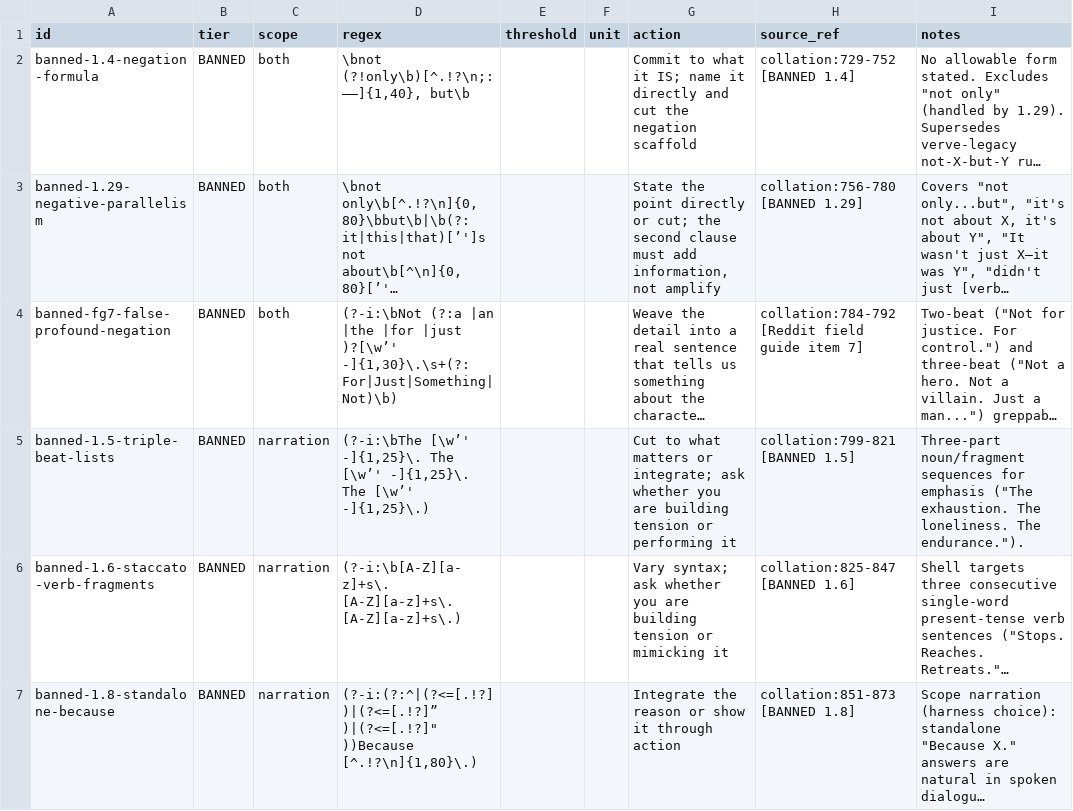
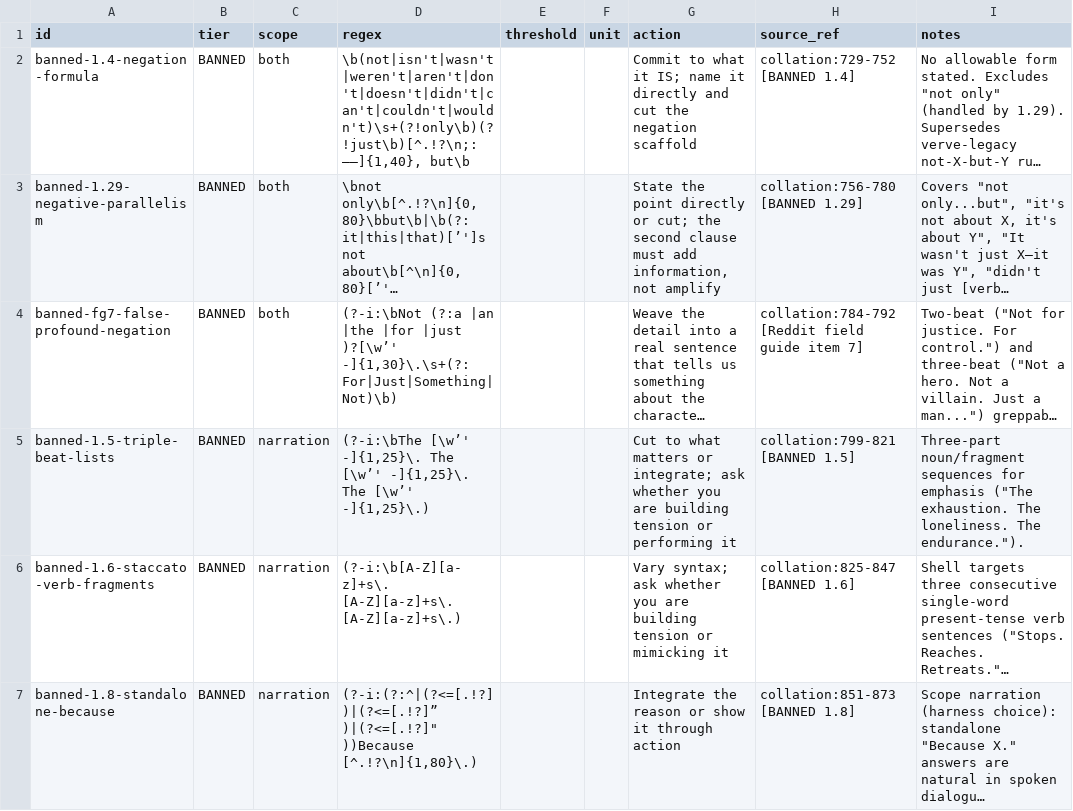
Before and after one commit to atreydesai/autofiction-harness, a TSV file: checks/patterns/constructions.tsv, drawn as a sheet; only a part is shown; long unchanged cells end in …; the diff names each change by its address in the sheet, - before the commit and + after, or states it on an @@ line.

```diff
--- a/checks/patterns/constructions.tsv
+++ b/checks/patterns/constructions.tsv
-D2 (regex): \bnot (?!only\b)[^.!?\n;:—–]{1,40}, but\b
+D2 (regex): \b(not|isn't|wasn't|weren't|aren't|don't|doesn't|didn't|can't|couldn't|wouldn't)\s+(?!only\b)(?!just\b)[^.!?\n;:—–]{1,40}, but\b
```
Also changed, not shown: checks/patterns/punctuation_format.tsv, 2 other files.
